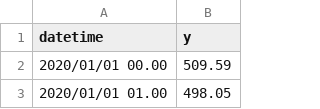
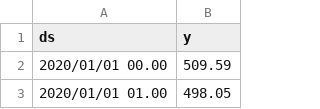
Before and after one commit to Alfito787/TAperamalan, a CSV file: DataPeramalan.csv, drawn as a sheet; only a part is shown.

Commit message:
Update DataPeramalan.csv

```diff
--- a/DataPeramalan.csv
+++ b/DataPeramalan.csv
@@ -1,2 +1,2 @@
-"datetime","y"
+"ds","y"
 2020/01/01 00.00,509.59
```
